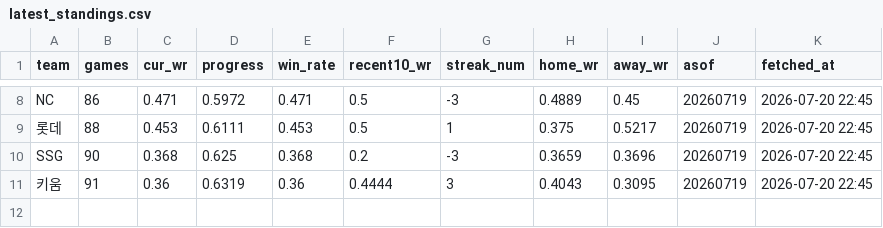
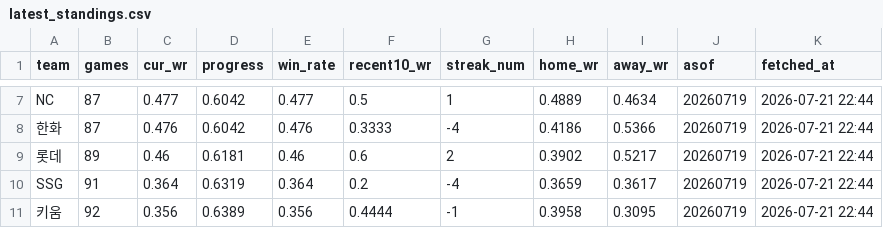
Before and after one commit to Eunbi-Ko-0223/kbo-win-predictor, a CSV file: data/latest_standings.csv, drawn as a sheet; only a part is shown, gaps mark what is left out; addresses are those after the commit; the diff covers the shown part only; the diff names each change by its address in the sheet, - before the commit and + after, or states it on an @@ line.

```diff
--- a/data/latest_standings.csv
+++ b/data/latest_standings.csv
-B7 (games): 86
+B7 (games): 87
-C7 (cur_wr): 0.471
+C7 (cur_wr): 0.477
-D7 (progress): 0.5972
+D7 (progress): 0.6042
-E7 (win_rate): 0.471
+E7 (win_rate): 0.477
-G7 (streak_num): -3
+G7 (streak_num): 1
-I7 (away_wr): 0.45
+I7 (away_wr): 0.4634
-K7 (fetched_at): 2026-07-20 22:45
+K7 (fetched_at): 2026-07-21 22:44
+row 8: 한화 | 87 | 0.476 | 0.6042 | 0.476 | 0.3333 | -4 | 0.4186 | 0.5366 | 20260719 | 2026-07-21 22:44
-B9 (games): 88
+B9 (games): 89
-C9 (cur_wr): 0.453
+C9 (cur_wr): 0.46
-D9 (progress): 0.6111
+D9 (progress): 0.6181
-E9 (win_rate): 0.453
+E9 (win_rate): 0.46
-F9 (recent10_wr): 0.5
+F9 (recent10_wr): 0.6
-G9 (streak_num): 1
+G9 (streak_num): 2
-H9 (home_wr): 0.375
+H9 (home_wr): 0.3902
-K9:K11 (fetched_at): 2026-07-20 22:45
+K9:K11 (fetched_at): 2026-07-21 22:44
-B10 (games): 90
+B10 (games): 91
-C10 (cur_wr): 0.368
+C10 (cur_wr): 0.364
-D10 (progress): 0.625
+D10 (progress): 0.6319
-E10 (win_rate): 0.368
+E10 (win_rate): 0.364
-G10 (streak_num): -3
+G10 (streak_num): -4
-I10 (away_wr): 0.3696
+I10 (away_wr): 0.3617
-B11 (games): 91
+B11 (games): 92
-C11 (cur_wr): 0.36
+C11 (cur_wr): 0.356
-D11 (progress): 0.6319
+D11 (progress): 0.6389
-E11 (win_rate): 0.36
+E11 (win_rate): 0.356
-G11 (streak_num): 3
+G11 (streak_num): -1
-H11 (home_wr): 0.4043
+H11 (home_wr): 0.3958
```
Also changed, not shown: 1 removed row and 30 edited cells elsewhere in this file.
